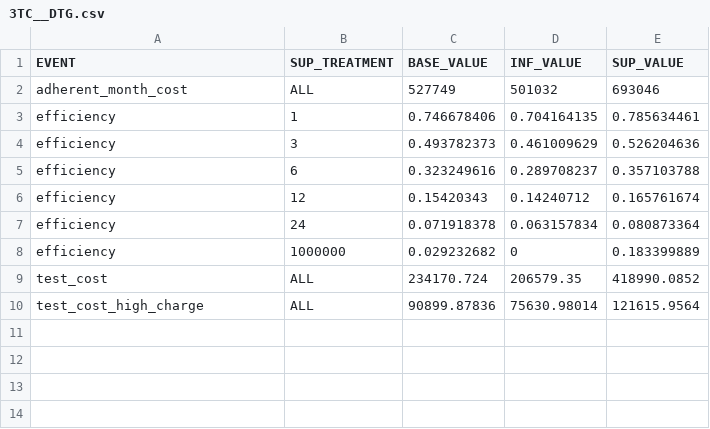
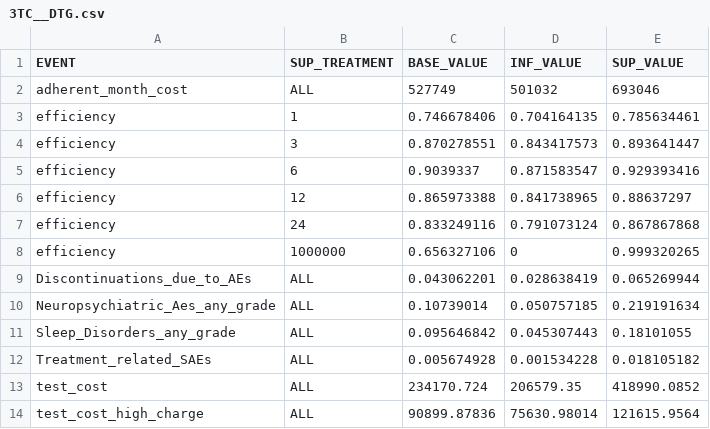
Before and after one commit to gamz90/GCPHIV-EE-Model-Col-2020, a CSV file: data/input/3TC__DTG.csv, drawn as a sheet.

```diff
--- a/data/input/3TC__DTG.csv
+++ b/data/input/3TC__DTG.csv
@@ -3,7 +3,11 @@ adherent_month_cost,ALL,527749,501032,693046
 efficiency,1,0.746678406,0.704164135,0.785634461
-efficiency,3,0.493782373,0.461009629,0.526204636
-efficiency,6,0.323249616,0.289708237,0.357103788
-efficiency,12,0.15420343,0.14240712,0.165761674
-efficiency,24,0.071918378,0.063157834,0.080873364
-efficiency,1000000,0.029232682,0,0.183399889
+efficiency,3,0.870278551,0.843417573,0.893641447
+efficiency,6,0.9039337,0.871583547,0.929393416
+efficiency,12,0.865973388,0.841738965,0.88637297
+efficiency,24,0.833249116,0.791073124,0.867867868
+efficiency,1000000,0.656327106,0,0.999320265
+Discontinuations_due_to_AEs,ALL,0.043062201,0.028638419,0.065269944
+Neuropsychiatric_Aes_any_grade,ALL,0.10739014,0.050757185,0.219191634
+Sleep_Disorders_any_grade,ALL,0.095646842,0.045307443,0.18101055
+Treatment_related_SAEs,ALL,0.005674928,0.001534228,0.018105182
 test_cost,ALL,234170.724,206579.35,418990.0852
```
Also changed, not shown: data/input/ABC_3TC_DTG.csv, data/input/ABC_3TC__DTG.csv, 50 other files.
